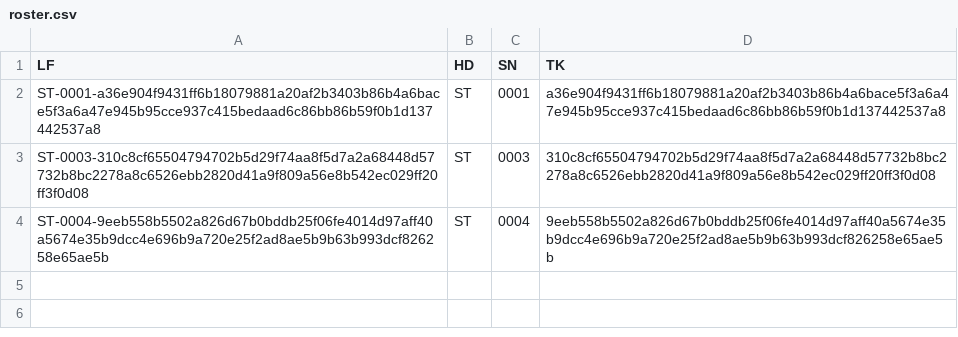
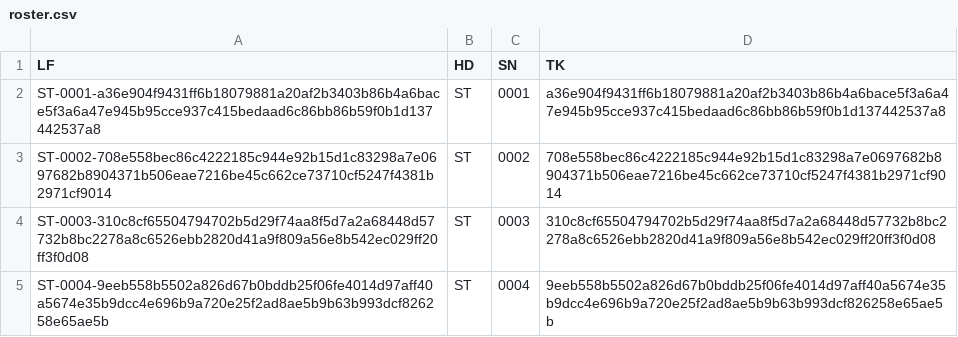
Before and after one commit to itsN1X/8253_ST_0xFFF, a CSV file: lib/key/roster.csv, drawn as a sheet.

Commit message:
Update roster.csv

```diff
--- a/lib/key/roster.csv
+++ b/lib/key/roster.csv
@@ -2,2 +2,3 @@ LF,HD,SN,TK
 ST-0001-a36e904f9431ff6b18079881a20af2b3403b86b4a6bace5f3a6a47e945b95cce937c415bedaad6c86bb86b59f0b1d137442537a8,ST,0001,a36e904f9431ff6b18079881a20af2b3403b86b4a6bace5f3a6a47e945b95cce937c415bedaad6c86bb86b59f0b1d137442537a8
+ST-0002-708e558bec86c4222185c944e92b15d1c83298a7e0697682b8904371b506eae7216be45c662ce73710cf5247f4381b2971cf9014,ST,0002,708e558bec86c4222185c944e92b15d1c83298a7e0697682b8904371b506eae7216be45c662ce73710cf5247f4381b2971cf9014
 ST-0003-310c8cf65504794702b5d29f74aa8f5d7a2a68448d57732b8bc2278a8c6526ebb2820d41a9f809a56e8b542ec029ff20ff3f0d08,ST,0003,310c8cf65504794702b5d29f74aa8f5d7a2a68448d57732b8bc2278a8c6526ebb2820d41a9f809a56e8b542ec029ff20ff3f0d08
```
